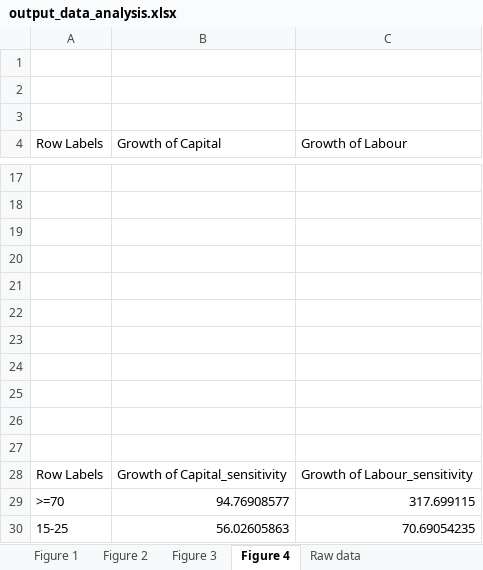
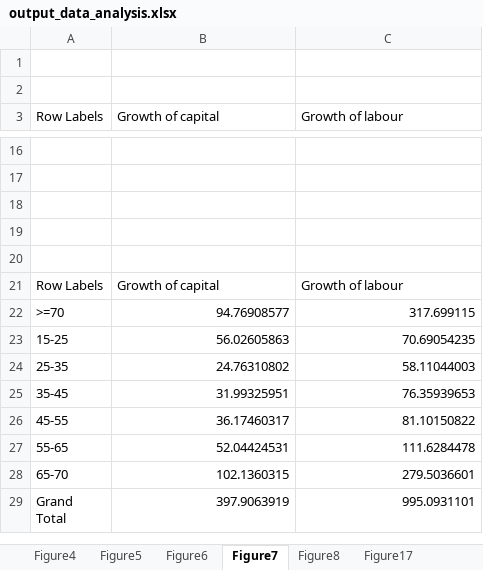
Before and after one commit to jzanetti/income_view, an Excel workbook: etc/paper/output_data_analysis.xlsx, sheet Figure7, drawn as a sheet; only a part is shown, gaps mark what is left out; the shorter side is filled out with more unchanged rows; values as stored, in another font and other column widths than the file's, no borders; charts and pictures not drawn; removed rows and columns are numbered as before the commit, all else as after; the diff names each change by its address in the sheet, - before the commit and + after, or states it on an @@ line.

```diff
--- a/etc/paper/output_data_analysis.xlsx (sheet Figure7)
+++ b/etc/paper/output_data_analysis.xlsx (sheet Figure7)
-sheet tab: Figure 1
+sheet tab: Figure4
-sheet tab: Figure 2
+sheet tab: Figure5
-sheet tab: Figure 3
+sheet tab: Figure6
-sheet tab: Figure 4
+sheet tab: Figure7
+sheet tab: Figure8
+sheet tab: Figure17
-row 3: (empty)
-B3: Growth of Capital
+B3: Growth of capital
-C3: Growth of Labour
+C3: Growth of labour
-row 22: (empty)
-row 23: (empty)
-row 24: (empty)
-row 25: (empty)
-row 26: (empty)
-row 27: (empty)
-B21 (Growth of capital): Growth of Capital_sensitivity
+B21 (Growth of capital): Growth of capital
-C21 (Growth of labour): Growth of Labour_sensitivity
+C21 (Growth of labour): Growth of labour
```
Also changed, not shown: sheet Figure6, sheet Figure5, charts or pictures, 1 other file.
